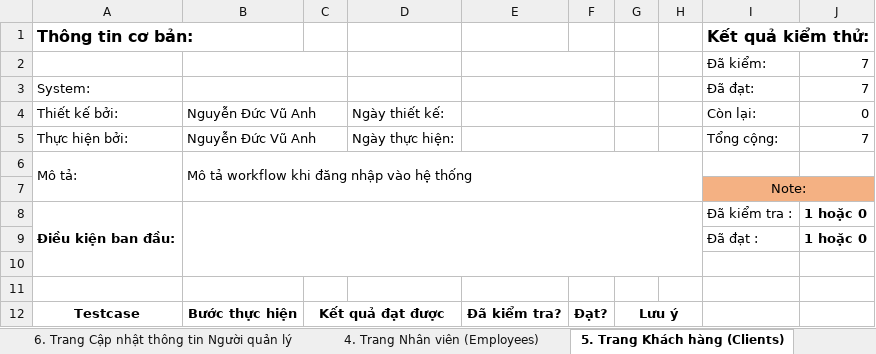
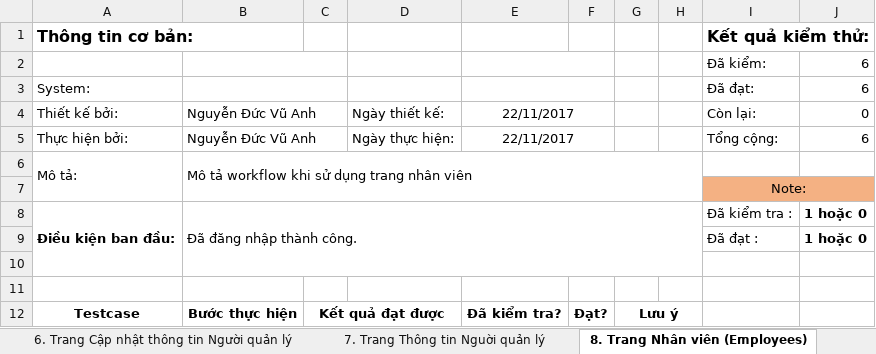
Before and after one commit to VuAnhNguyenDuc/lvtn_server, an Excel workbook: Test case.xlsx, sheet 8. Trang Nhân viên (Employees), drawn as a sheet; only a part is shown; values as stored, in another font and other column widths than the file's, no borders; the diff covers the shown part only; the diff names each change by its address in the sheet, - before the commit and + after, or states it on an @@ line.

```diff
--- a/Test case.xlsx (sheet 8. Trang Nhân viên (Employees))
+++ b/Test case.xlsx (sheet 8. Trang Nhân viên (Employees))
-sheet tab: 4. Trang Nhân viên (Employees)
+sheet tab: 7. Trang Thông tin Nguời quản lý
-sheet tab: 5. Trang Khách hàng (Clients)
+sheet tab: 8. Trang Nhân viên (Employees)
-J2:J3: 7
+J2:J3: 6
-E4:E5: (empty)
+E4:E5: 22/11/2017
-J5: 7
+J5: 6
-B6: Mô tả workflow khi đăng nhập vào hệ thống
+B6: Mô tả workflow khi sử dụng trang nhân viên
-B8: (empty)
+B8: Đã đăng nhập thành công.
```
Also changed, not shown: 1 removed row and 18 edited cells elsewhere in this sheet, sheet 10. Trang Chỉnh sửa nhân viên, sheet 9. Trang Thêm Nhân viên, sheet 7. Trang Thông tin Nguời quản lý, sheet 6. Trang Cập nhật thông tin Người quản lý, sheet 5. Trang Thêm người quản lý, other sheet tabs, formulas that keep their value, 2 other files.
